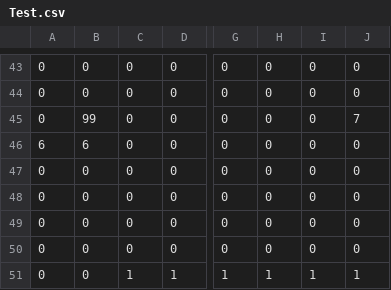
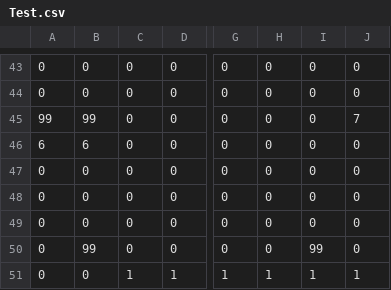
Before and after one commit to SorakakeruOsushi/Team3_2495, a CSV file: 3班/project/data/stage/Test.csv, drawn as a sheet; only a part is shown, gaps mark what is left out; the diff names each change by its address in the sheet, - before the commit and + after, or states it on an @@ line.

```diff
--- a/3班/project/data/stage/Test.csv
+++ b/3班/project/data/stage/Test.csv
-A45: 0
+A45: 99
-B50: 0
+B50: 99
-I50: 0
+I50: 99
```
Also changed, not shown: 16 other files.
